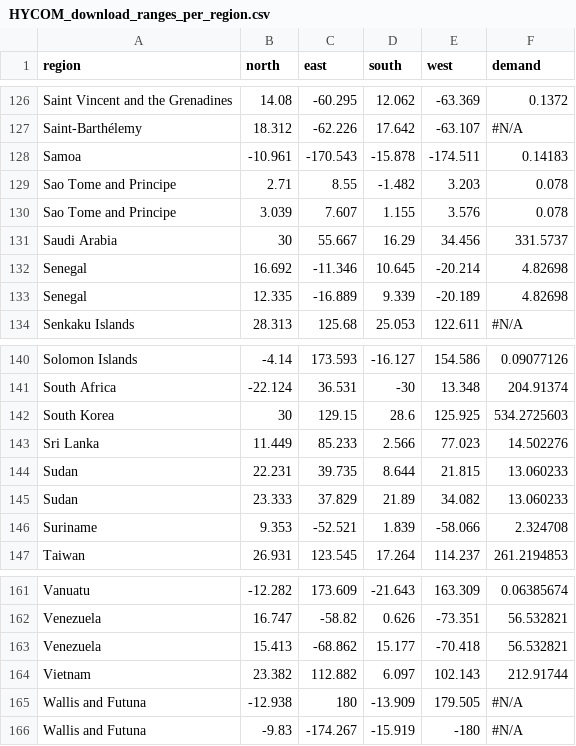
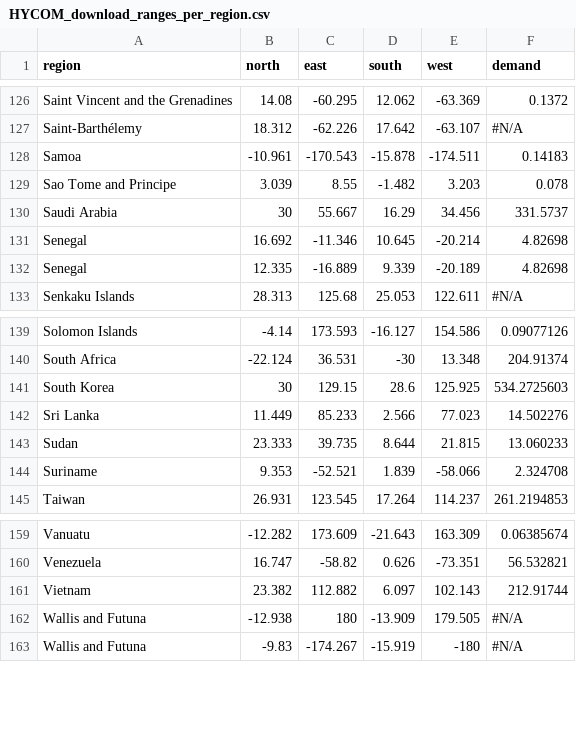
Before and after one commit to JKALanger/pyOTEC, a CSV file: HYCOM_download_ranges_per_region.csv, drawn as a sheet; only a part is shown, gaps mark what is left out.

```diff
--- a/HYCOM_download_ranges_per_region.csv
+++ b/HYCOM_download_ranges_per_region.csv
@@ -128,4 +128,3 @@ Saint-Barthélemy;18.312;-62.226;17.642;-63.107;#N/A
 Samoa;-10.961;-170.543;-15.878;-174.511;0.14183
-Sao Tome and Principe;2.71;8.55;-1.482;3.203;0.078
-Sao Tome and Principe;3.039;7.607;1.155;3.576;0.078
+Sao Tome and Principe;3.039;8.55;-1.482;3.203;0.078
 Saudi Arabia;30;55.667;16.29;34.456;331.5737
@@ -143,4 +142,3 @@ South Korea;30;129.15;28.6;125.925;534.2725603
 Sri Lanka;11.449;85.233;2.566;77.023;14.502276
-Sudan;22.231;39.735;8.644;21.815;13.060233
-Sudan;23.333;37.829;21.89;34.082;13.060233
+Sudan;23.333;39.735;8.644;21.815;13.060233
 Suriname;9.353;-52.521;1.839;-58.066;2.324708
@@ -162,3 +160,2 @@ Vanuatu;-12.282;173.609;-21.643;163.309;0.06385674
 Venezuela;16.747;-58.82;0.626;-73.351;56.532821
-Venezuela;15.413;-68.862;15.177;-70.418;56.532821
 Vietnam;23.382;112.882;6.097;102.143;212.91744
```
Also changed, not shown: 5 other files.
